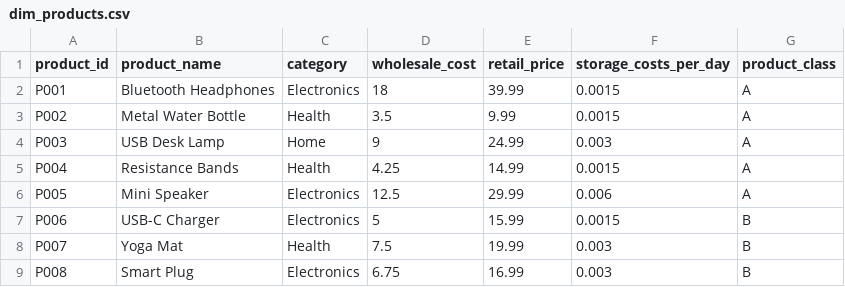
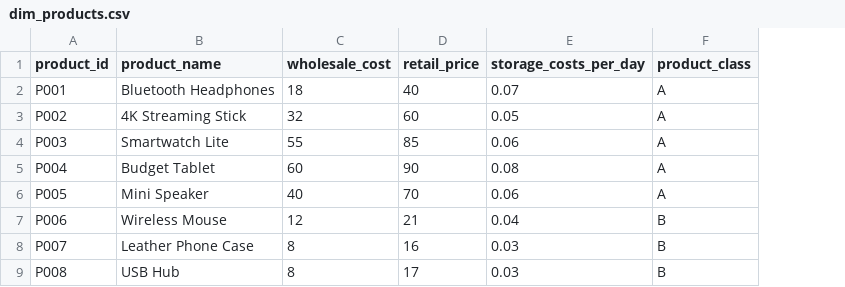
Before and after one commit to markus-pettersen/logistics-simulation, a CSV file: simulation/data/dim_products.csv, drawn as a sheet; only a part is shown; removed rows and columns are numbered as before the commit, all else as after; the diff covers the shown part only; the diff names each change by its address in the sheet, - before the commit and + after, or states it on an @@ line.

Commit message:
Updated notebooks and data

```diff
--- a/simulation/data/dim_products.csv
+++ b/simulation/data/dim_products.csv
-column C (category), rows 2-9: Electronics | Health | Home | Health | Electronics | Electronics | Health | Electronics
-D2 (retail_price): 39.99
+D2 (retail_price): 40
-E2 (storage_costs_per_day): 0.0015
+E2 (storage_costs_per_day): 0.07
-B3 (product_name): Metal Water Bottle
+B3 (product_name): 4K Streaming Stick
-C3 (wholesale_cost): 3.5
+C3 (wholesale_cost): 32
-D3 (retail_price): 9.99
+D3 (retail_price): 60
-E3 (storage_costs_per_day): 0.0015
+E3 (storage_costs_per_day): 0.05
-B4 (product_name): USB Desk Lamp
+B4 (product_name): Smartwatch Lite
-C4 (wholesale_cost): 9
+C4 (wholesale_cost): 55
-D4 (retail_price): 24.99
+D4 (retail_price): 85
-E4 (storage_costs_per_day): 0.003
+E4 (storage_costs_per_day): 0.06
-B5 (product_name): Resistance Bands
+B5 (product_name): Budget Tablet
-C5 (wholesale_cost): 4.25
+C5 (wholesale_cost): 60
-D5 (retail_price): 14.99
+D5 (retail_price): 90
-E5 (storage_costs_per_day): 0.0015
+E5 (storage_costs_per_day): 0.08
-C6 (wholesale_cost): 12.5
+C6 (wholesale_cost): 40
-D6 (retail_price): 29.99
+D6 (retail_price): 70
-E6 (storage_costs_per_day): 0.006
+E6 (storage_costs_per_day): 0.06
-B7 (product_name): USB-C Charger
+B7 (product_name): Wireless Mouse
-C7 (wholesale_cost): 5
+C7 (wholesale_cost): 12
-D7 (retail_price): 15.99
+D7 (retail_price): 21
-E7 (storage_costs_per_day): 0.0015
+E7 (storage_costs_per_day): 0.04
-B8 (product_name): Yoga Mat
+B8 (product_name): Leather Phone Case
-C8 (wholesale_cost): 7.5
+C8 (wholesale_cost): 8
-D8 (retail_price): 19.99
+D8 (retail_price): 16
-E8:E9 (storage_costs_per_day): 0.003
+E8:E9 (storage_costs_per_day): 0.03
-B9 (product_name): Smart Plug
+B9 (product_name): USB Hub
-C9 (wholesale_cost): 6.75
+C9 (wholesale_cost): 8
-D9 (retail_price): 16.99
+D9 (retail_price): 17
```
Also changed, not shown: 28 edited cells elsewhere in this file, 3 other files.
